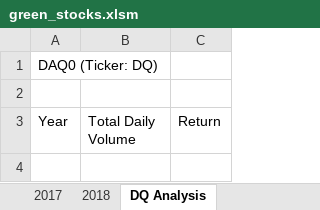
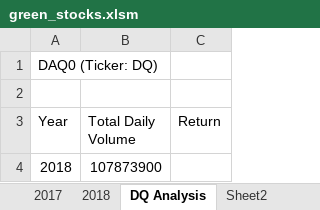
Before and after one commit to vcdburns/stock-analysis, an Excel workbook: green_stocks.xlsm, sheet DQ Analysis, drawn as a sheet; values as stored, in another font and other column widths than the file's, no borders; the diff names each change by its address in the sheet, - before the commit and + after, or states it on an @@ line.

```diff
--- a/green_stocks.xlsm (sheet DQ Analysis)
+++ b/green_stocks.xlsm (sheet DQ Analysis)
+sheet tab: Sheet2
+row 4: 2018 | 107873900
```
